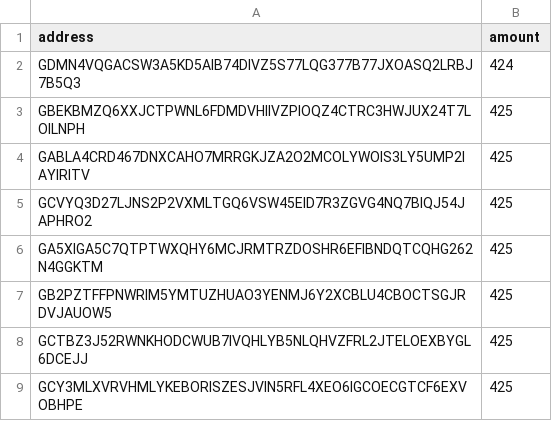
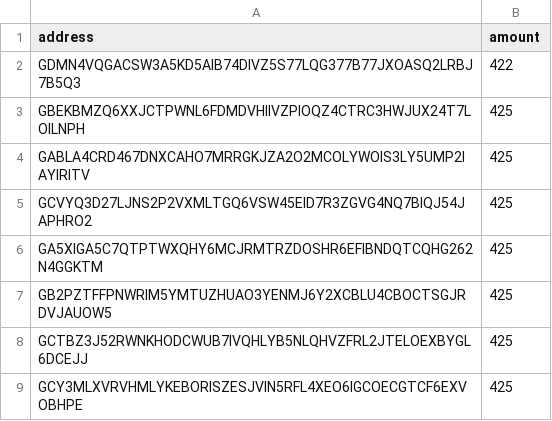
Before and after one commit to bounty0x/ReewardCSVs, a CSV file: SureRemitResults.csv, drawn as a sheet; only a part is shown.

```diff
--- a/SureRemitResults.csv
+++ b/SureRemitResults.csv
@@ -1,3 +1,3 @@
 address,amount
-GDMN4VQGACSW3A5KD5AIB74DIVZ5S77LQG377B77JXOASQ2LRBJ7B5Q3,424
+GDMN4VQGACSW3A5KD5AIB74DIVZ5S77LQG377B77JXOASQ2LRBJ7B5Q3,422
 GBEKBMZQ6XXJCTPWNL6FDMDVHIIVZPIOQZ4CTRC3HWJUX24T7LOILNPH,425
```
Also changed, not shown: 1 other file.
